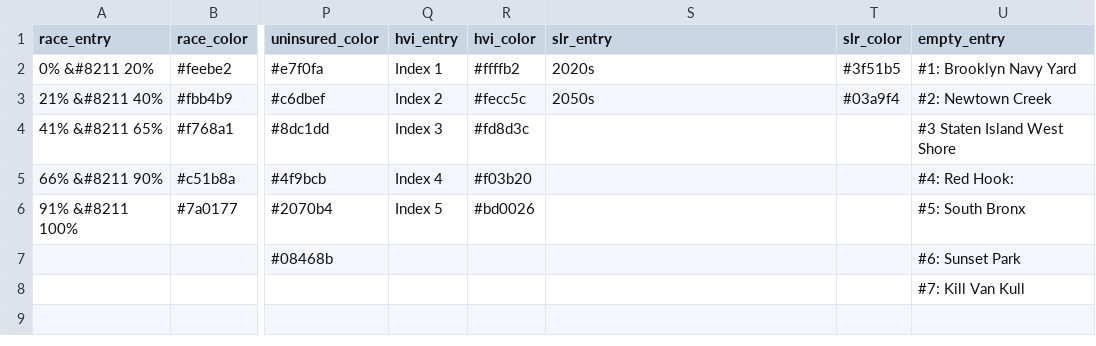
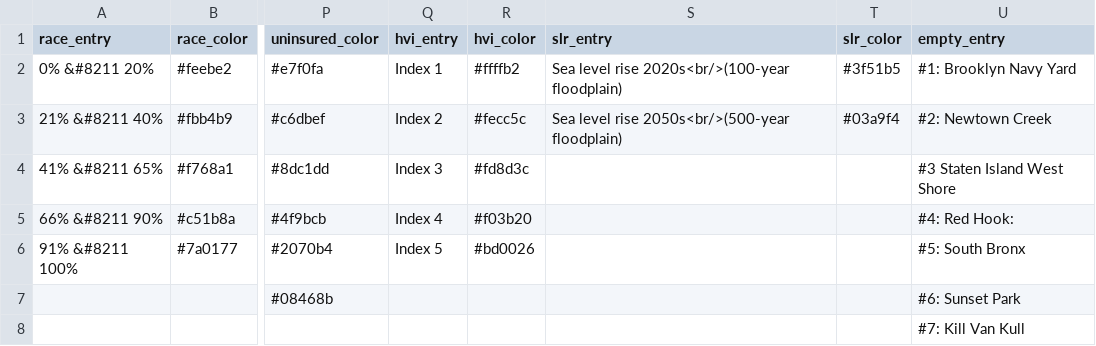
Before and after one commit to ScAAN/waterfrontmap, a CSV file: Processing/Text/legend_text.csv, drawn as a sheet; only a part is shown, gaps mark what is left out; the diff names each change by its address in the sheet, - before the commit and + after, or states it on an @@ line.

```diff
--- a/Processing/Text/legend_text.csv
+++ b/Processing/Text/legend_text.csv
-S2 (slr_entry): 2020s
+S2 (slr_entry): Sea level rise 2020s<br/>(100-year floodplain)
-S3 (slr_entry): 2050s
+S3 (slr_entry): Sea level rise 2050s<br/>(500-year floodplain)
```
Also changed, not shown: Processing/Text/layer_text.csv, Processing/Text/story_text.csv, 1 other file.
